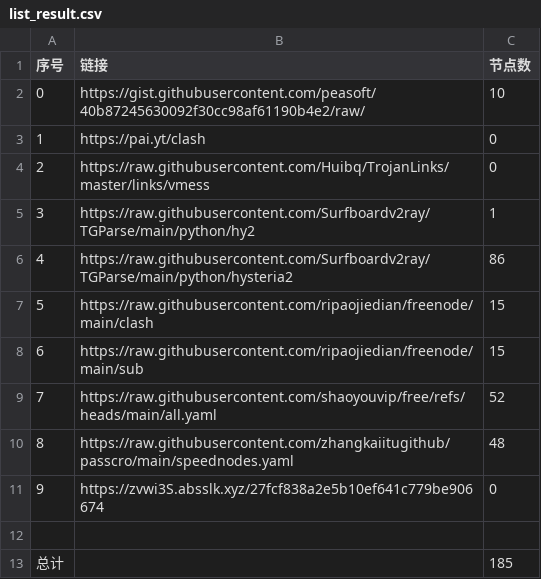
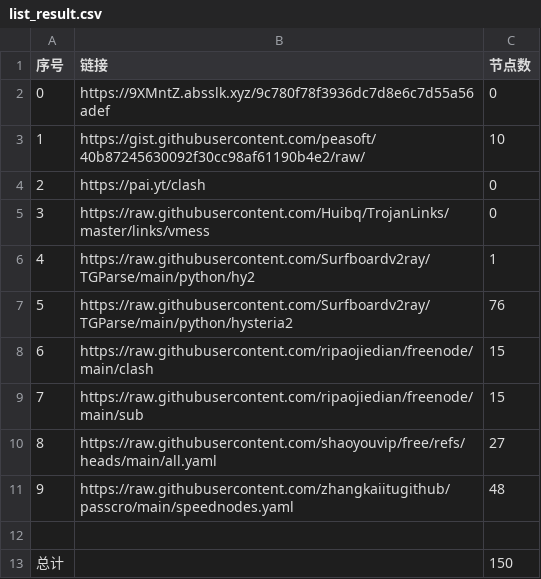
Before and after one commit to dannysl/peasoft-nomorewalls, a CSV file: list_result.csv, drawn as a sheet; removed rows and columns are numbered as before the commit, all else as after; the diff names each change by its address in the sheet, - before the commit and + after, or states it on an @@ line.

```diff
--- a/list_result.csv
+++ b/list_result.csv
+row 2: 0 | https://9XMntZ.absslk.xyz/9c780f78f3936dc7d8e6c7d55a56adef | 0
@@ column A (序号) renumbered between rows 3 and 11 @@
-C7 (节点数): 86
+C7 (节点数): 76
-C10 (节点数): 52
+C10 (节点数): 27
-row 11: 9 | https://zvwi3S.absslk.xyz/27fcf838a2e5b10ef641c779be906674 | 0
-C13 (节点数): 185
+C13 (节点数): 150
```
Also changed, not shown: 22 other files.
